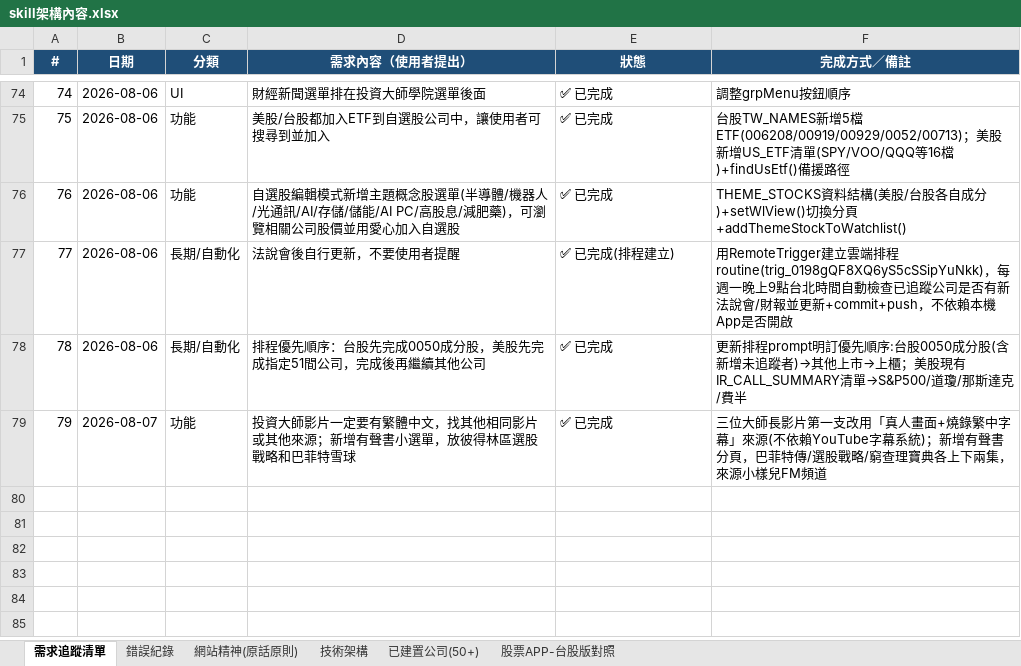
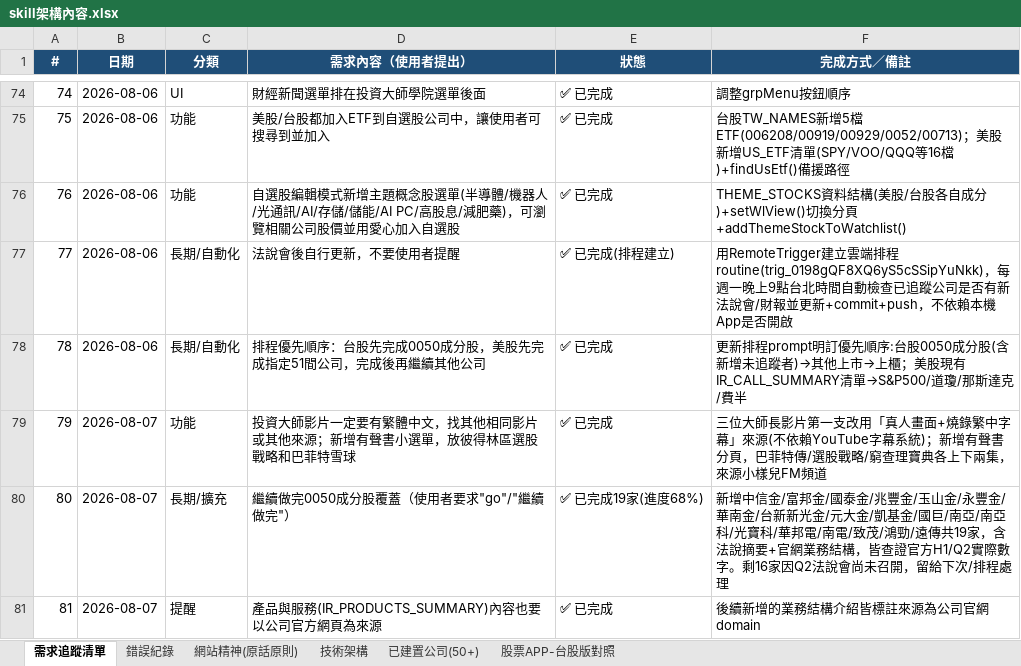
Before and after one commit to Weicheng-qq/stock-analyzer, an Excel workbook: 交接清單/skill架構內容.xlsx, sheet 需求追蹤清單, drawn as a sheet; only a part is shown, gaps mark what is left out; values as stored, in another font and other column widths than the file's, no borders; the diff names each change by its address in the sheet, - before the commit and + after, or states it on an @@ line.

Commit message:
補齊需求追蹤清單(#80-81)：0050成分股擴充進度與官網來源提醒
記錄本次session新增19家0050成分股(進度68%)，以及使用者提醒
IR_PRODUCTS_SUMMARY也要用官方網頁來源。

```diff
--- a/交接清單/skill架構內容.xlsx (sheet 需求追蹤清單)
+++ b/交接清單/skill架構內容.xlsx (sheet 需求追蹤清單)
+row 80: 80 | 2026-08-07 | 長期/擴充 | 繼續做完0050成分股覆蓋（使用者要求"go"/"繼續做完"） | ✅ 已完成19家(進度68%) | 新增中信金/富邦金/國泰金/兆豐金/玉山金/永豐金/華南金/台新新光金/元大金/凱基金/國巨/南亞/南亞科/光寶科/華邦電/南電/致茂/鴻勁/遠傳共19家，含法說摘要+官網業務結構，皆查證官方H1/Q2實際數字。剩16家因Q2法說會尚未召開，留給下次/排程處理
+row 81: 81 | 2026-08-07 | 提醒 | 產品與服務(IR_PRODUCTS_SUMMARY)內容也要以公司官方網頁為來源 | ✅ 已完成 | 後續新增的業務結構介紹皆標註來源為公司官網domain
```
